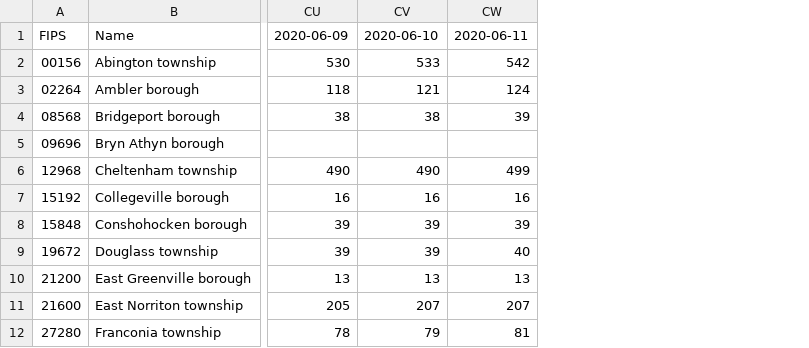
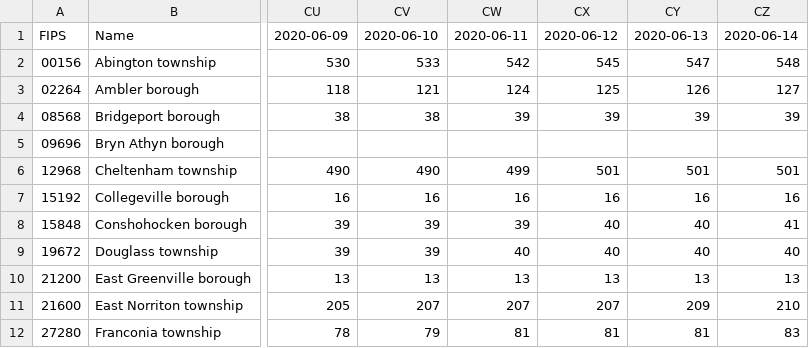
Before and after one commit to eloracm/montgomery-county-pa-covid, a CSV file: total_confirmed.csv, drawn as a sheet; only a part is shown, gaps mark what is left out; the diff names each change by its address in the sheet, - before the commit and + after, or states it on an @@ line.

```diff
--- a/total_confirmed.csv
+++ b/total_confirmed.csv
+column CX, rows 1-12: 2020-06-12 | 545 | 125 | 39 |  | 501 | 16 | 40 | 40 | 13 | 207 | 81
+column CY, rows 1-12: 2020-06-13 | 547 | 126 | 39 |  | 501 | 16 | 40 | 40 | 13 | 209 | 81
+column CZ, rows 1-12: 2020-06-14 | 548 | 127 | 39 |  | 501 | 16 | 41 | 40 | 13 | 210 | 83
```
Also changed, not shown: total_deaths.csv.
